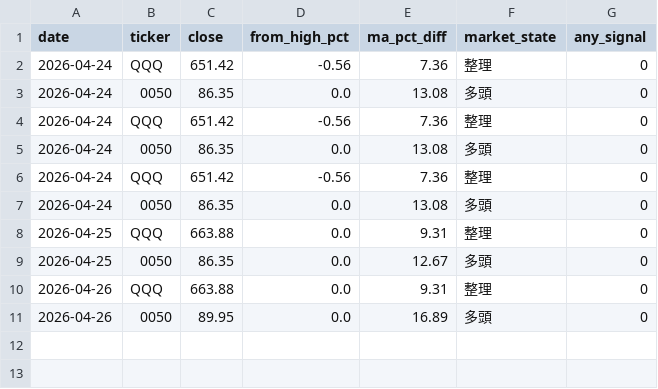
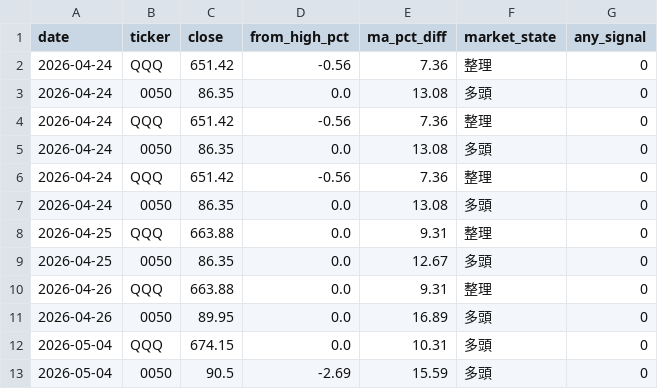
Before and after one commit to JenniTzu/tw-backtest-portal, a CSV file: data/scanner_log.csv, drawn as a sheet; the diff names each change by its address in the sheet, - before the commit and + after, or states it on an @@ line.

```diff
--- a/data/scanner_log.csv
+++ b/data/scanner_log.csv
+row 12: 2026-05-04 | QQQ | 674.15 | 0.0 | 10.31 | 多頭 | 0
+row 13: 2026-05-04 | 0050 | 90.5 | -2.69 | 15.59 | 多頭 | 0
```
Also changed, not shown: 1 other file.
